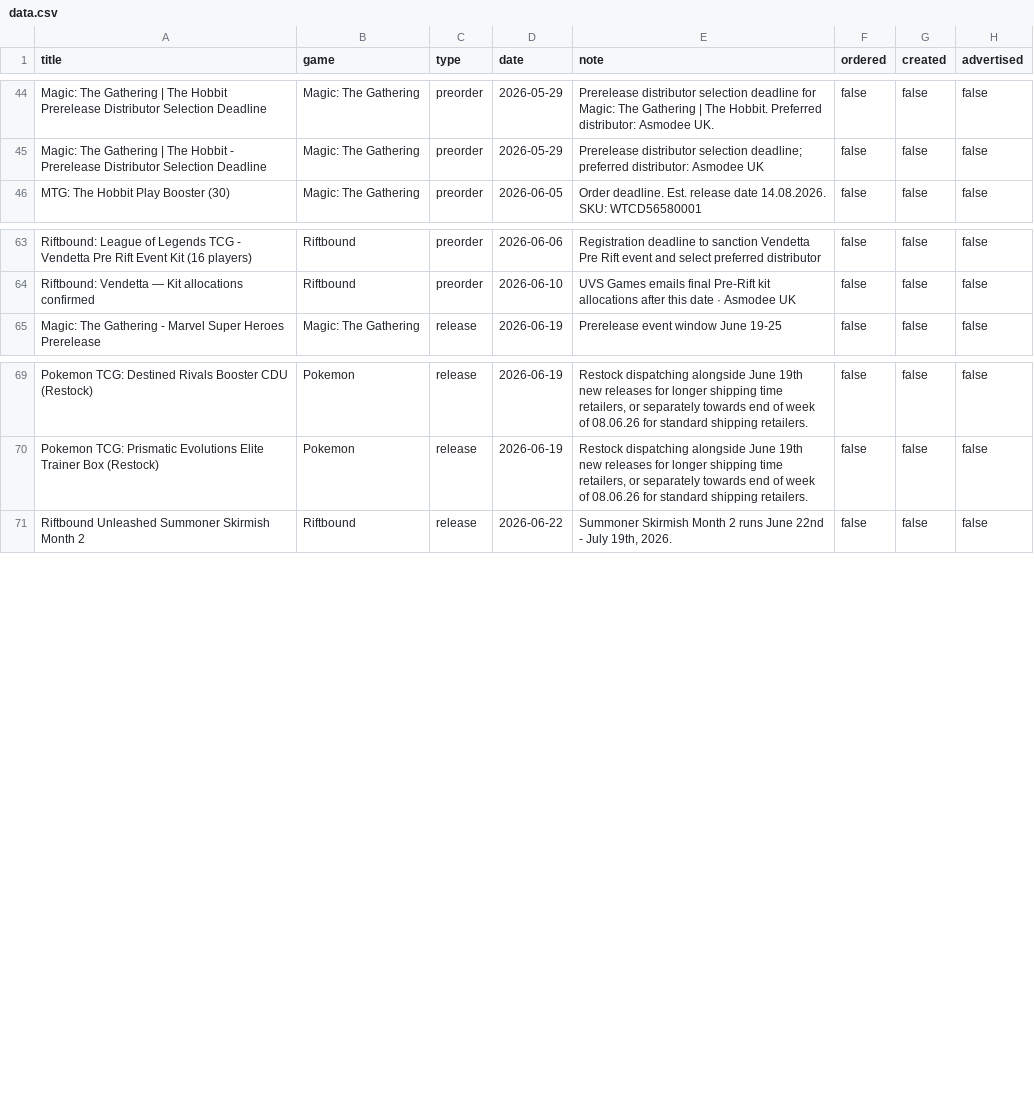
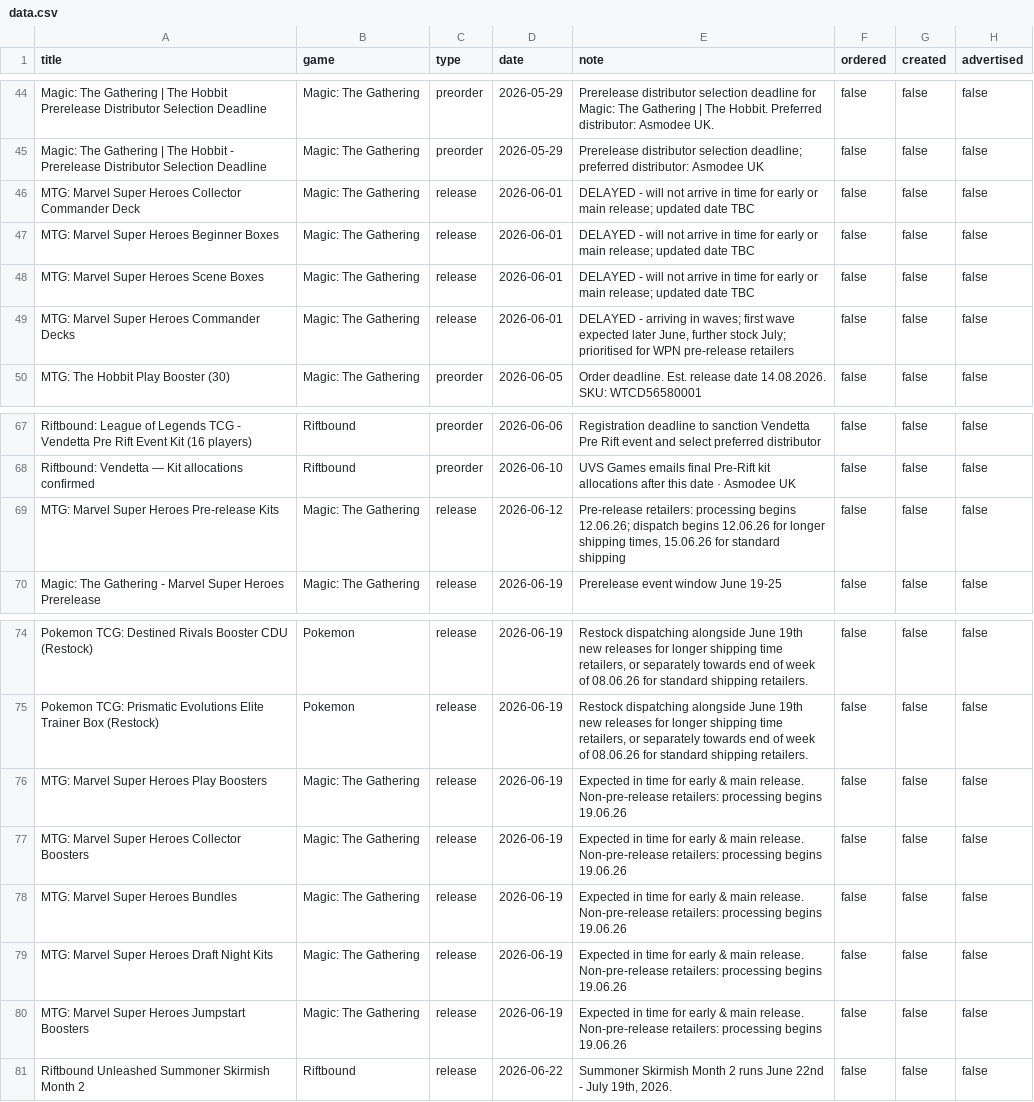
Before and after one commit to ludoquist-maker/tcg-tracker, a CSV file: data.csv, drawn as a sheet; only a part is shown, gaps mark what is left out; the diff names each change by its address in the sheet, - before the commit and + after, or states it on an @@ line.

Commit message:
Auto-update: success_10_events_added

```diff
--- a/data.csv
+++ b/data.csv
+row 46: MTG: Marvel Super Heroes Collector Commander Deck | Magic: The Gathering | release | 2026-06-01 | DELAYED - will not arrive in time for early or main release; updated date TBC | false | false | false
+row 47: MTG: Marvel Super Heroes Beginner Boxes | Magic: The Gathering | release | 2026-06-01 | DELAYED - will not arrive in time for early or main release; updated date TBC | false | false | false
+row 48: MTG: Marvel Super Heroes Scene Boxes | Magic: The Gathering | release | 2026-06-01 | DELAYED - will not arrive in time for early or main release; updated date TBC | false | false | false
+row 49: MTG: Marvel Super Heroes Commander Decks | Magic: The Gathering | release | 2026-06-01 | DELAYED - arriving in waves; first wave expected later June, further stock July; prioritised for WPN pre-release retailers | false | false | false
+row 69: MTG: Marvel Super Heroes Pre-release Kits | Magic: The Gathering | release | 2026-06-12 | Pre-release retailers: processing begins 12.06.26; dispatch begins 12.06.26 for longer shipping times, 15.06.26 for standard shipping | false | false | false
+row 76: MTG: Marvel Super Heroes Play Boosters | Magic: The Gathering | release | 2026-06-19 | Expected in time for early & main release. Non-pre-release retailers: processing begins 19.06.26 | false | false | false
+row 77: MTG: Marvel Super Heroes Collector Boosters | Magic: The Gathering | release | 2026-06-19 | Expected in time for early & main release. Non-pre-release retailers: processing begins 19.06.26 | false | false | false
+row 78: MTG: Marvel Super Heroes Bundles | Magic: The Gathering | release | 2026-06-19 | Expected in time for early & main release. Non-pre-release retailers: processing begins 19.06.26 | false | false | false
+row 79: MTG: Marvel Super Heroes Draft Night Kits | Magic: The Gathering | release | 2026-06-19 | Expected in time for early & main release. Non-pre-release retailers: processing begins 19.06.26 | false | false | false
+row 80: MTG: Marvel Super Heroes Jumpstart Boosters | Magic: The Gathering | release | 2026-06-19 | Expected in time for early & main release. Non-pre-release retailers: processing begins 19.06.26 | false | false | false
```
